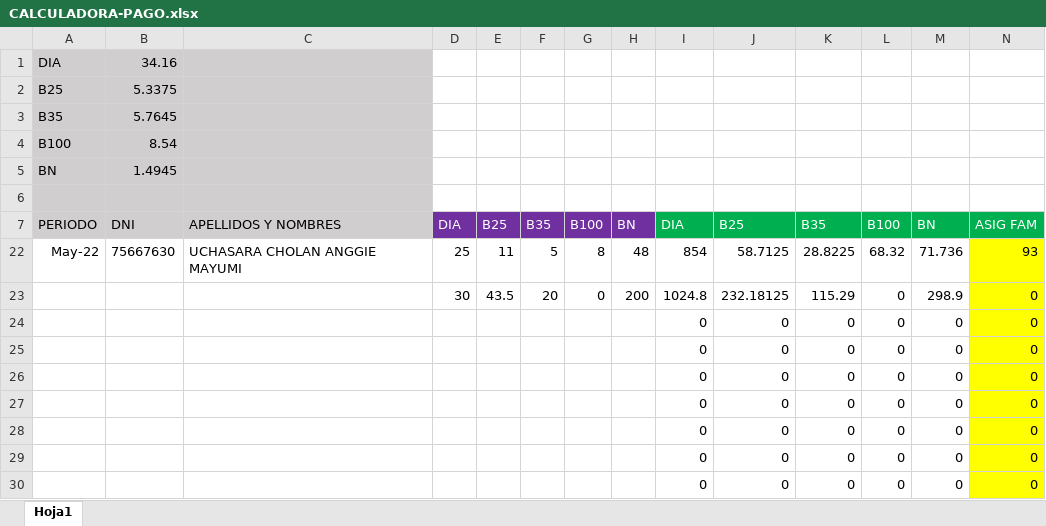
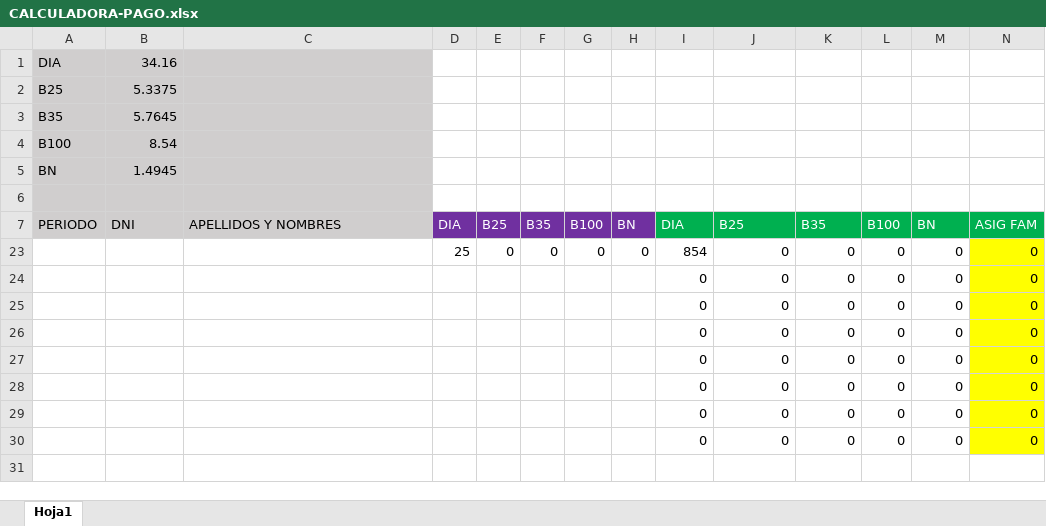
Before and after one commit to ChristopherPinedo/AKM-data, an Excel workbook: 1-CONTROL/1-SISTEMA/CALCULADORA-PAGO.xlsx, sheet Hoja1, drawn as a sheet; only a part is shown; values as stored, in another font and other column widths than the file's, no borders; removed rows and columns are numbered as before the commit, all else as after; rows hold the shown columns only; the diff names each change by its address in the sheet, - before the commit and + after, or states it on an @@ line.

```diff
--- a/1-CONTROL/1-SISTEMA/CALCULADORA-PAGO.xlsx (sheet Hoja1)
+++ b/1-CONTROL/1-SISTEMA/CALCULADORA-PAGO.xlsx (sheet Hoja1)
@@ row 22 hidden: May-22 | 75667630 | UCHASARA CHOLAN ANGGIE MAYUMI | 25 | 11 | 5 | 8 | 48 | 854 | 58.7125 | 28.8225 | 68.32 | 71.736 | 93 @@
-row 23:  |  |  | 30 | 43.5 | 20 | 0 | 200 | 1024.8 | 232.18125 | 115.29 | 0 | 298.9 | 0
+row 23:  |  |  | 25 | 0 | 0 | 0 | 0 | 854 | 0 | 0 | 0 | 0 | 0
```
Also changed, not shown: 2-PERSONAL/1-INGRESOS/JUNIO-2022-INGRESOS DE PERSONAL.xlsx, 2-PERSONAL/2-CESES/JUNIO-2022-CESES-PUCUSANA.xlsx, 5 other files.
